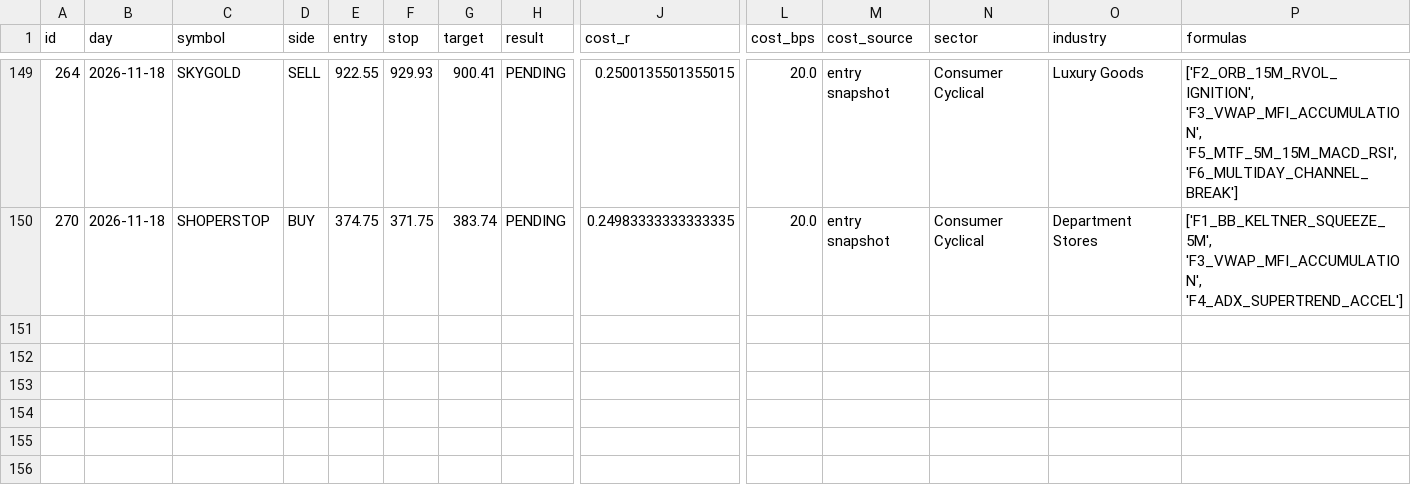
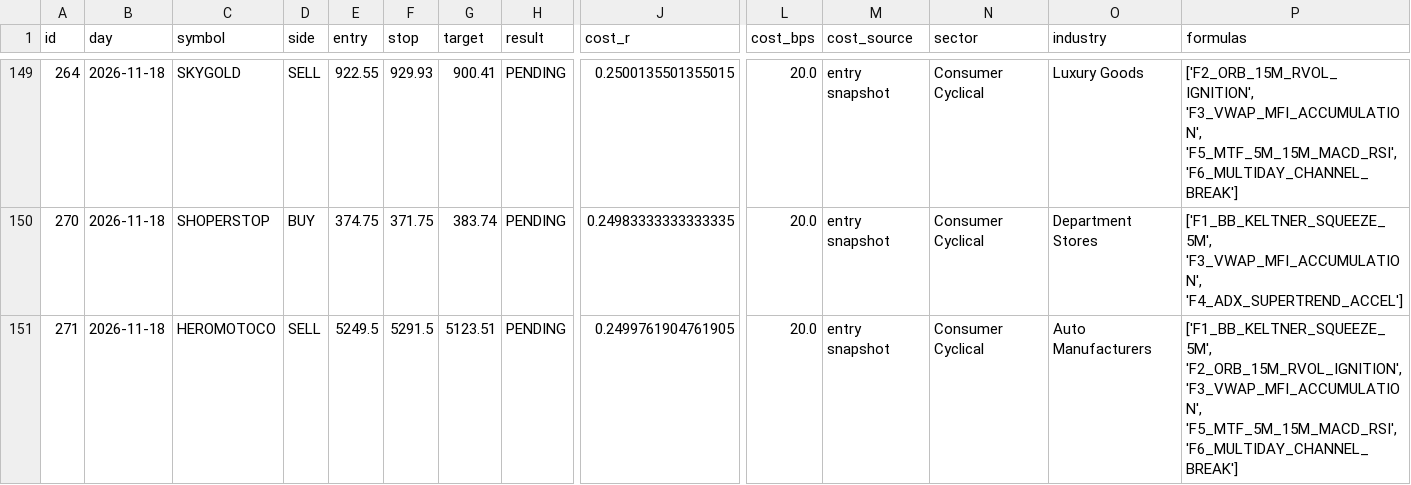
Before and after one commit to mahakalstay-coder/bharat-intraday-scout, a CSV file: reports/paper_trades.csv, drawn as a sheet; only a part is shown, gaps mark what is left out; rows hold the shown columns only; the diff names each change by its address in the sheet, - before the commit and + after, or states it on an @@ line.

```diff
--- a/reports/paper_trades.csv
+++ b/reports/paper_trades.csv
+row 151: 271 | 2026-11-18 | HEROMOTOCO | SELL | 5249.5 | 5291.5 | 5123.51 | PENDING | 0.2499761904761905 | 20.0 | entry snapshot | Consumer Cyclical | Auto Manufacturers | ['F1_BB_KELTNER_SQUEEZE_5M', 'F2_ORB_15M_RVOL_IGNITION', 'F3_VWAP_MFI_ACCUMULATION', 'F5_MTF_5M_15M_MACD_RSI', 'F6_MULTIDAY_CHANNEL_BREAK']
```
Also changed, not shown: reports/four_header_ledger.csv, 6 other files.
